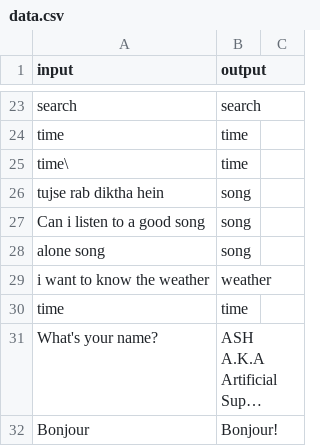
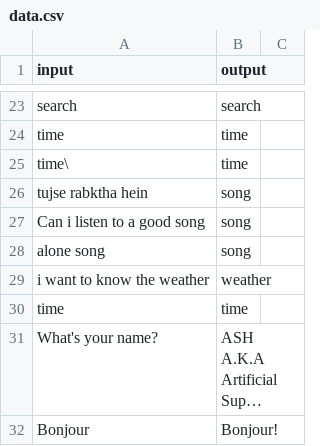
Before and after one commit to HeC-KriS/Chatbot, a CSV file: data.csv, drawn as a sheet; only a part is shown, gaps mark what is left out; long unchanged cells end in …; the diff covers the shown part only.

```diff
--- a/data.csv
+++ b/data.csv
@@ -25,3 +25,3 @@ time,time
 time\,time
-tujse rab diktha hein,song
+tujse rabktha hein,song
 Can i listen to a good song,song
```
Also changed, not shown: 92 added rows elsewhere in this file.
